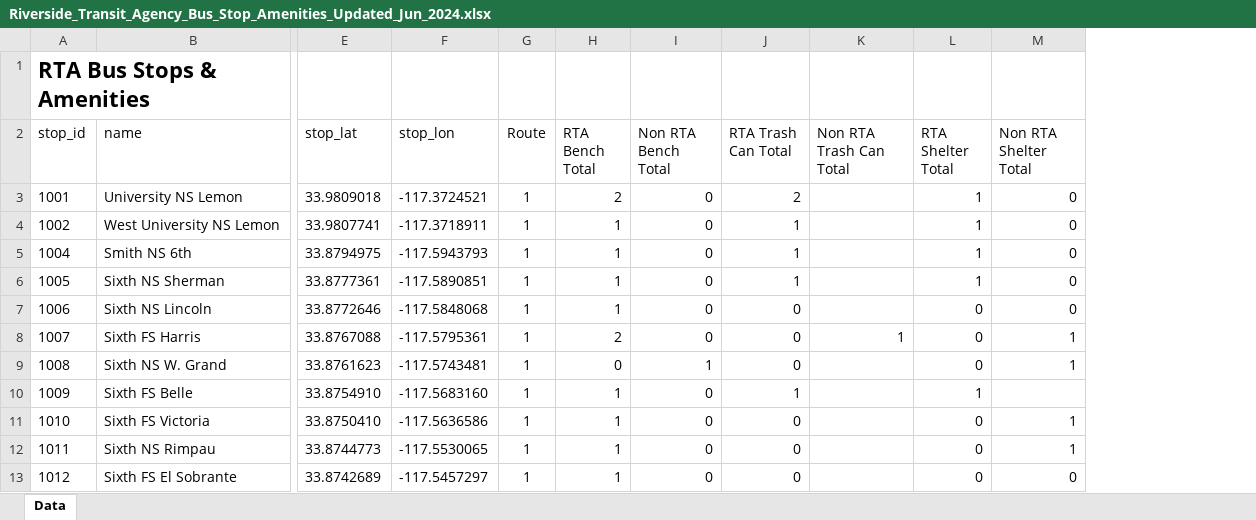
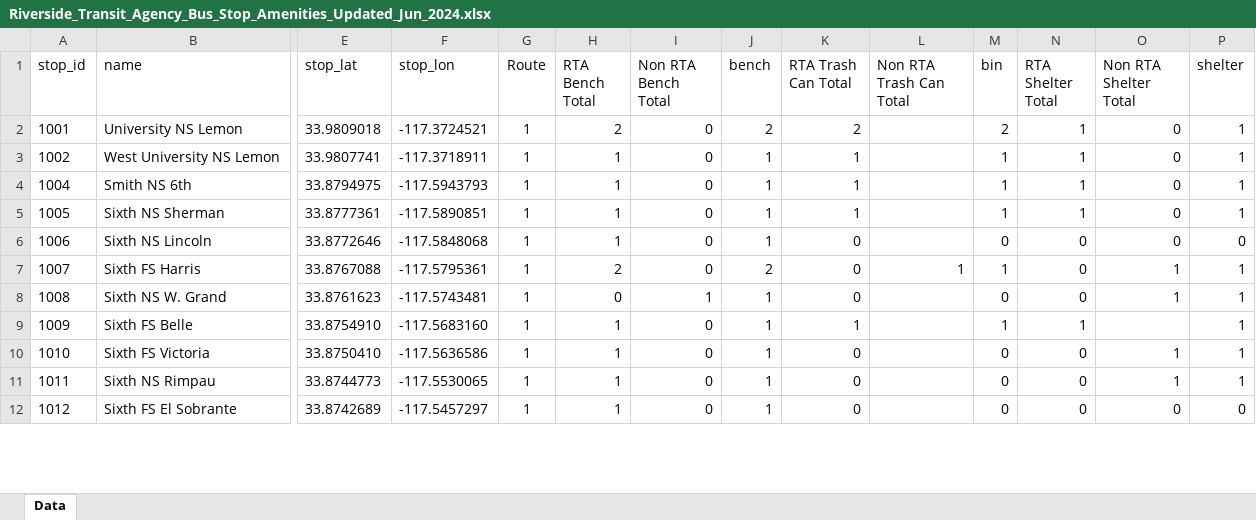
Before and after one commit to cal-itp/transit-amenity-atlas, an Excel workbook: semi_processed/Riverside_Transit_Agency_Bus_Stop_Amenities_Updated_Jun_2024.xlsx, sheet Data, drawn as a sheet; only a part is shown, gaps mark what is left out; values as stored, in another font and other column widths than the file's, no borders; table styles not drawn; removed rows and columns are numbered as before the commit, all else as after; rows hold the shown columns only; the diff names each change by its address in the sheet, - before the commit and + after, or states it on an @@ line.

Commit message:
override Riverside

```diff
--- a/semi_processed/Riverside_Transit_Agency_Bus_Stop_Amenities_Updated_Jun_2024.xlsx (sheet Data)
+++ b/semi_processed/Riverside_Transit_Agency_Bus_Stop_Amenities_Updated_Jun_2024.xlsx (sheet Data)
+column J (bench), rows 2-12: 2 | 1 | 1 | 1 | 1 | 2 | 1 | 1 | 1 | 1 | 1
+column M (bin), rows 2-12: 2 | 1 | 1 | 1 | 0 | 1 | 0 | 1 | 0 | 0 | 0
+column P (shelter), rows 2-12: 1 | 1 | 1 | 1 | 0 | 1 | 1 | 1 | 1 | 1 | 0
-row 1: RTA Bus Stops & Amenities
```
Also changed, not shown: 1 other file.
